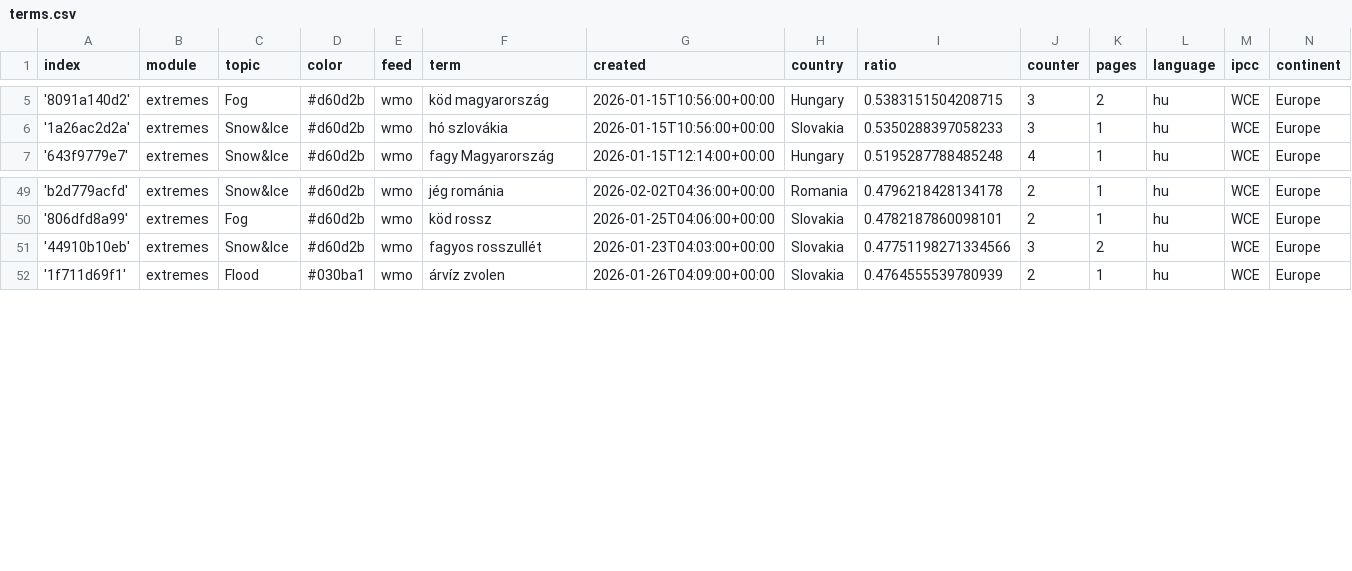
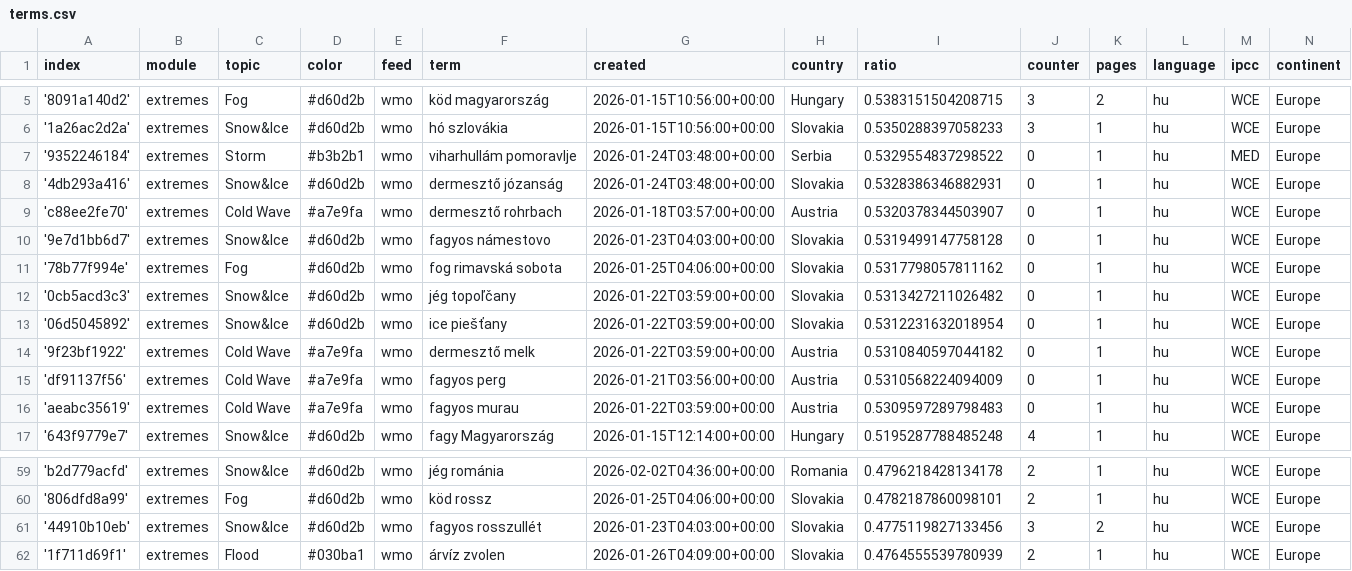
Before and after one commit to jens-news/hungarianExtremes, a CSV file: terms.csv, drawn as a sheet; only a part is shown, gaps mark what is left out.

Commit message:
Commit from GitHub Actions (import:0.0)

```diff
--- a/terms.csv
+++ b/terms.csv
@@ -6,2 +6,12 @@ index,module,topic,color,feed,term,created,country,ratio,counter,pages,language,
 '1a26ac2d2a',extremes,Snow&Ice,#d60d2b,wmo,hó szlovákia,2026-01-15T10:56:00+00:00,Slovakia,0.5350288397058233,3,1,hu,WCE,Europe
+'9352246184',extremes,Storm,#b3b2b1,wmo,viharhullám pomoravlje,2026-01-24T03:48:00+00:00,Serbia,0.5329554837298522,0,1,hu,MED,Europe
+'4db293a416',extremes,Snow&Ice,#d60d2b,wmo,dermesztő józanság,2026-01-24T03:48:00+00:00,Slovakia,0.5328386346882931,0,1,hu,WCE,Europe
+'c88ee2fe70',extremes,Cold Wave,#a7e9fa,wmo,dermesztő rohrbach,2026-01-18T03:57:00+00:00,Austria,0.5320378344503907,0,1,hu,WCE,Europe
+'9e7d1bb6d7',extremes,Snow&Ice,#d60d2b,wmo,fagyos námestovo,2026-01-23T04:03:00+00:00,Slovakia,0.5319499147758128,0,1,hu,WCE,Europe
+'78b77f994e',extremes,Fog,#d60d2b,wmo,fog rimavská sobota,2026-01-25T04:06:00+00:00,Slovakia,0.5317798057811162,0,1,hu,WCE,Europe
+'0cb5acd3c3',extremes,Snow&Ice,#d60d2b,wmo,jég topoľčany,2026-01-22T03:59:00+00:00,Slovakia,0.5313427211026482,0,1,hu,WCE,Europe
+'06d5045892',extremes,Snow&Ice,#d60d2b,wmo,ice piešťany,2026-01-22T03:59:00+00:00,Slovakia,0.5312231632018954,0,1,hu,WCE,Europe
+'9f23bf1922',extremes,Cold Wave,#a7e9fa,wmo,dermesztő melk,2026-01-22T03:59:00+00:00,Austria,0.5310840597044182,0,1,hu,WCE,Europe
+'df91137f56',extremes,Cold Wave,#a7e9fa,wmo,fagyos perg,2026-01-21T03:56:00+00:00,Austria,0.5310568224094009,0,1,hu,WCE,Europe
+'aeabc35619',extremes,Cold Wave,#a7e9fa,wmo,fagyos murau,2026-01-22T03:59:00+00:00,Austria,0.5309597289798483,0,1,hu,WCE,Europe
 '643f9779e7',extremes,Snow&Ice,#d60d2b,wmo,fagy Magyarország,2026-01-15T12:14:00+00:00,Hungary,0.5195287788485248,4,1,hu,WCE,Europe
@@ -50,3 +60,3 @@ index,module,topic,color,feed,term,created,country,ratio,counter,pages,language,
 '806dfd8a99',extremes,Fog,#d60d2b,wmo,köd rossz,2026-01-25T04:06:00+00:00,Slovakia,0.4782187860098101,2,1,hu,WCE,Europe
-'44910b10eb',extremes,Snow&Ice,#d60d2b,wmo,fagyos rosszullét,2026-01-23T04:03:00+00:00,Slovakia,0.47751198271334566,3,2,hu,WCE,Europe
+'44910b10eb',extremes,Snow&Ice,#d60d2b,wmo,fagyos rosszullét,2026-01-23T04:03:00+00:00,Slovakia,0.4775119827133456,3,2,hu,WCE,Europe
 '1f711d69f1',extremes,Flood,#030ba1,wmo,árvíz zvolen,2026-01-26T04:09:00+00:00,Slovakia,0.4764555539780939,2,1,hu,WCE,Europe
```
